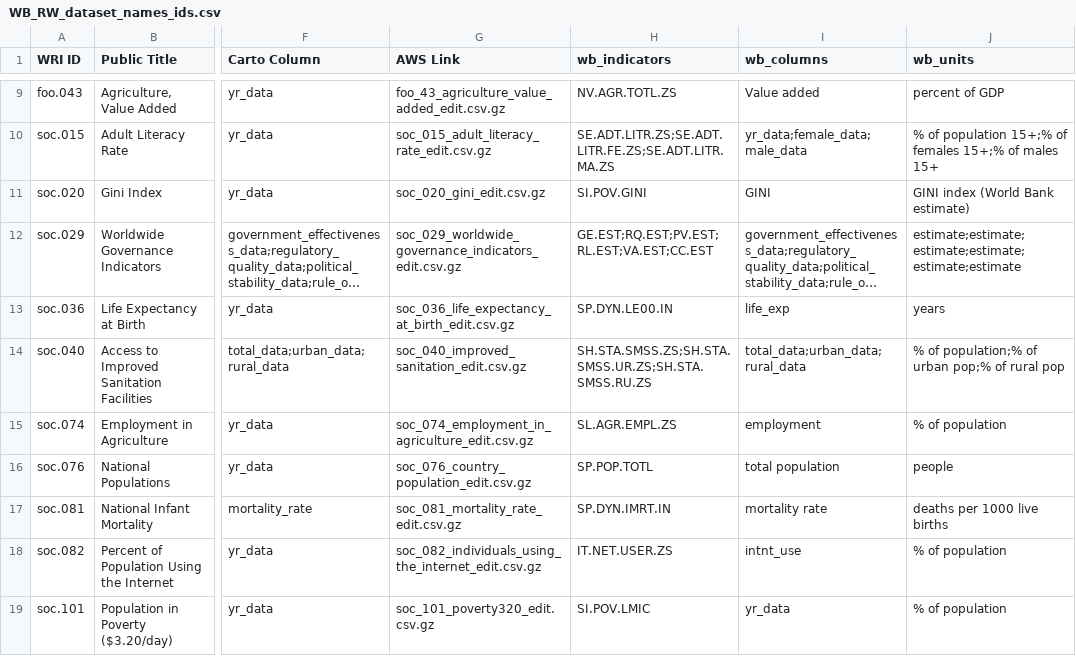
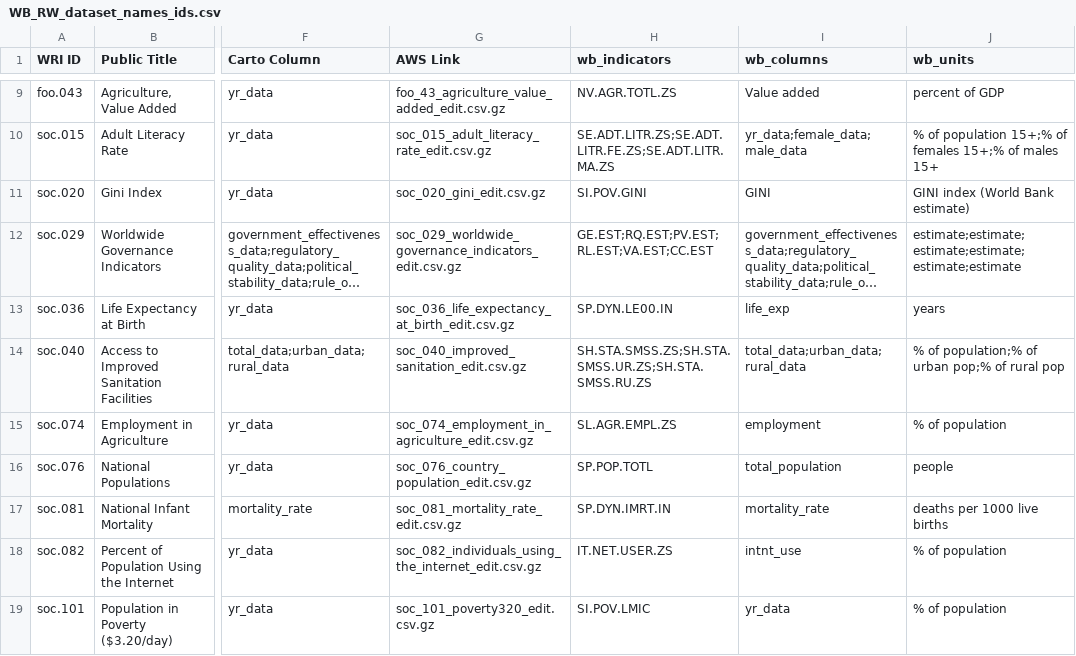
Before and after one commit to resource-watch/data-pre-processing, a CSV file: upload_worldbank_data/WB_RW_dataset_names_ids.csv, drawn as a sheet; only a part is shown, gaps mark what is left out; long unchanged cells end in …; the diff names each change by its address in the sheet, - before the commit and + after, or states it on an @@ line.

Commit message:
Update WB_RW_dataset_names_ids.csv

```diff
--- a/upload_worldbank_data/WB_RW_dataset_names_ids.csv
+++ b/upload_worldbank_data/WB_RW_dataset_names_ids.csv
-I16 (wb_columns): total population
+I16 (wb_columns): total_population
-I17 (wb_columns): mortality rate
+I17 (wb_columns): mortality_rate
```
